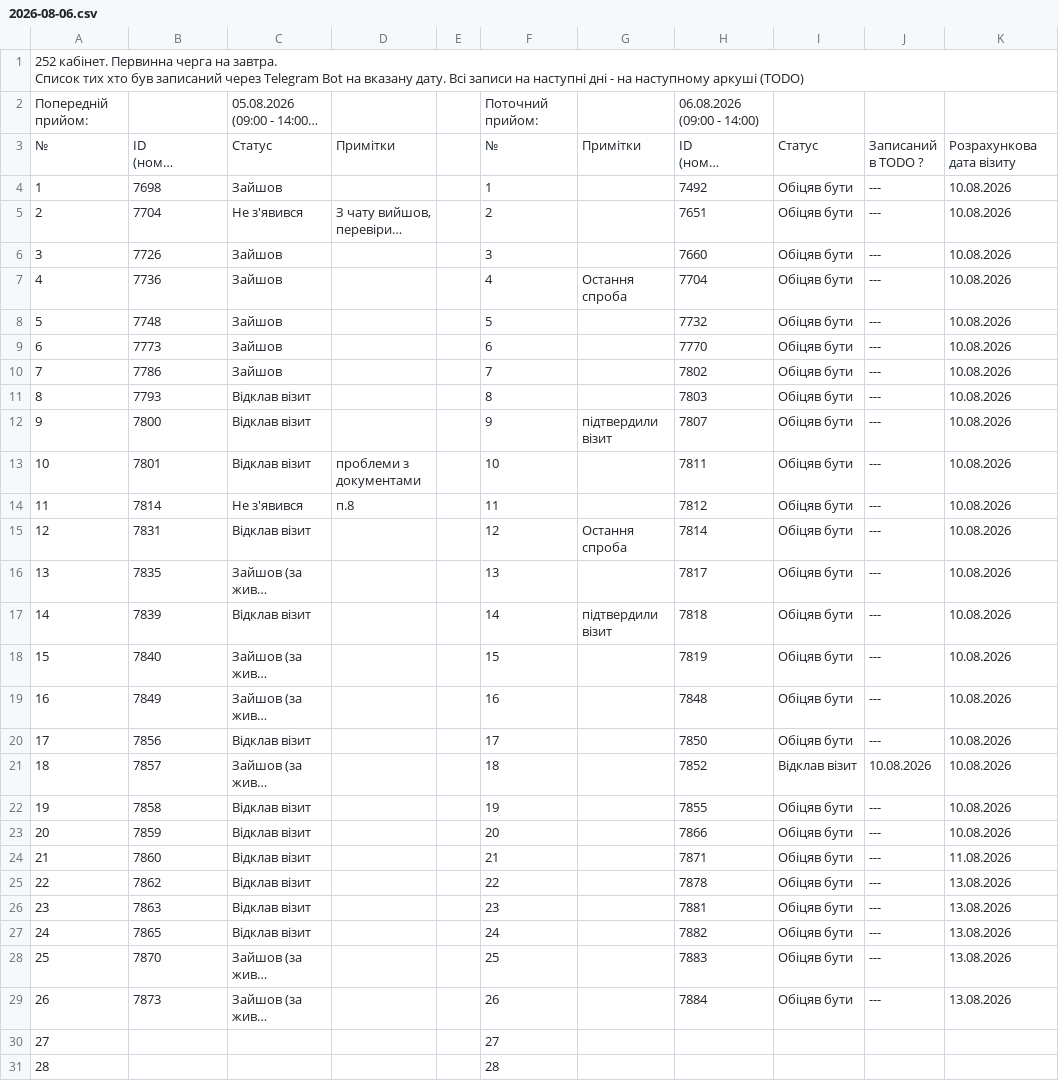
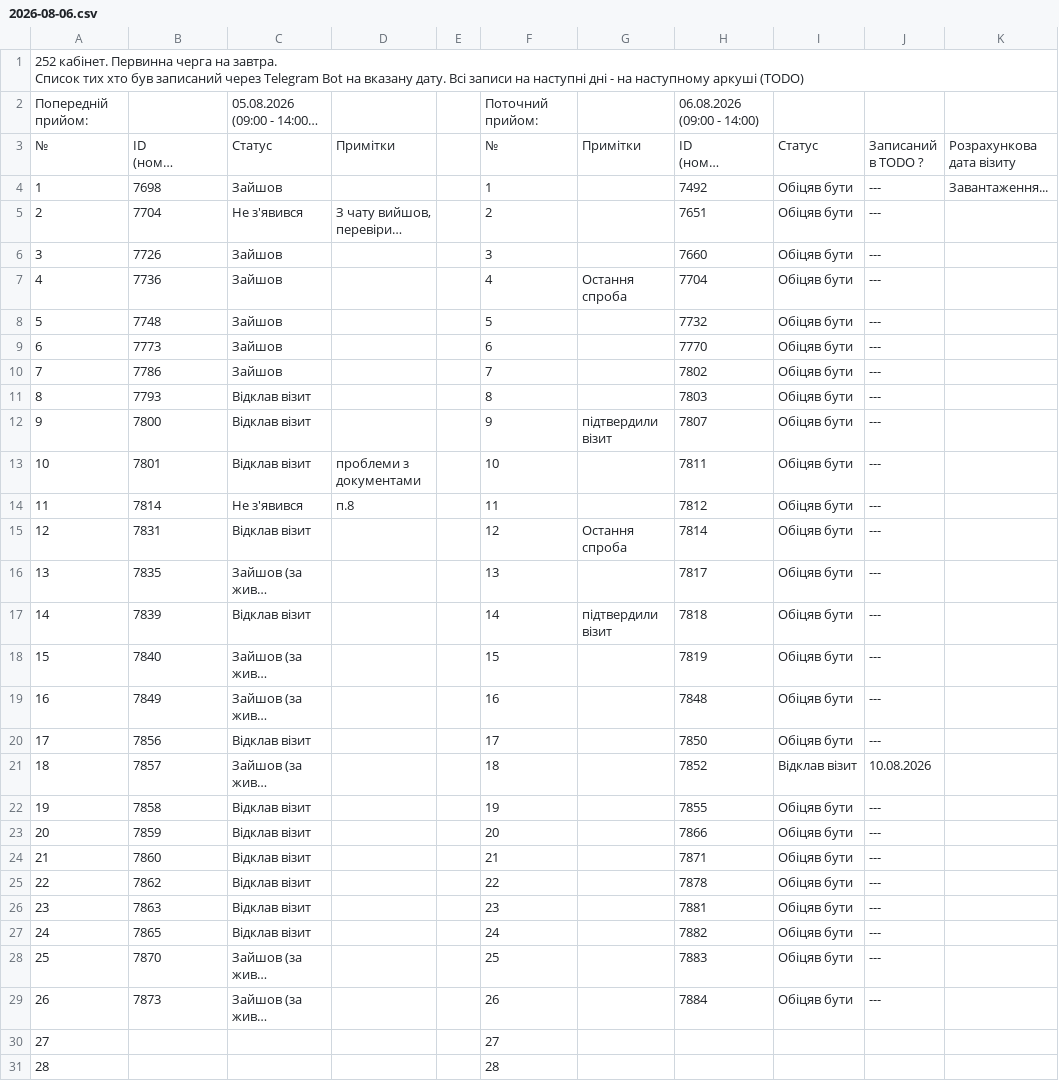
Before and after one commit to zbstof/vlk-zakrevskoho, a CSV file: daily_sheets_cache/2026-08-06.csv, drawn as a sheet; only a part is shown; long unchanged cells end in …; the diff names each change by its address in the sheet, - before the commit and + after, or states it on an @@ line.

```diff
--- a/daily_sheets_cache/2026-08-06.csv
+++ b/daily_sheets_cache/2026-08-06.csv
-K4: 10.08.2026
+K4: Завантаження...
-K5:K23: 10.08.2026
+K5:K23: (empty)
-K24: 11.08.2026
+K24: (empty)
-K25:K29: 13.08.2026
+K25:K29: (empty)
```
Also changed, not shown: daily_sheets_cache/2026-08-07.csv.
